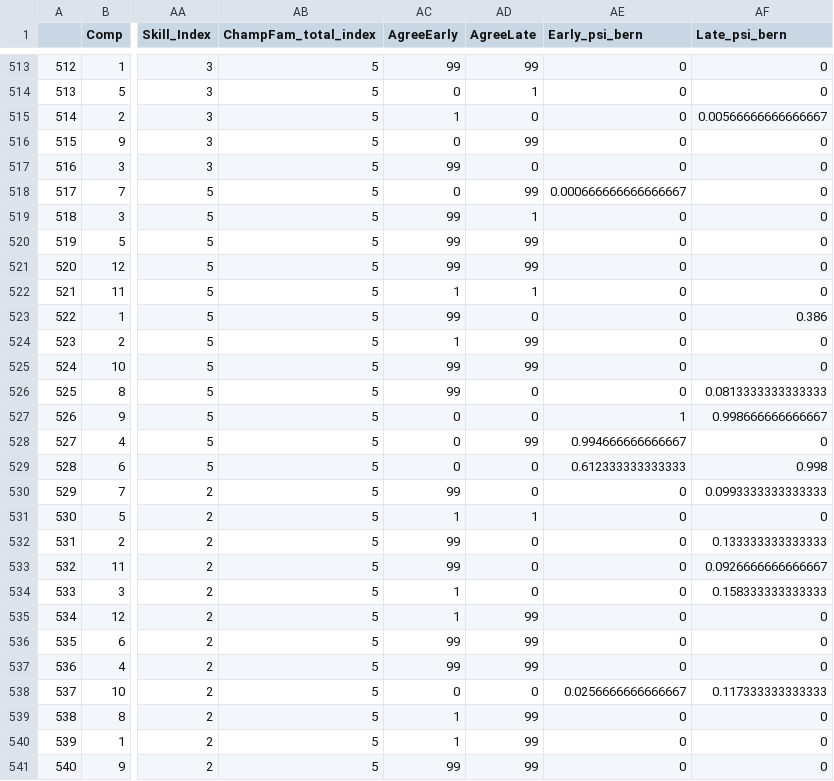
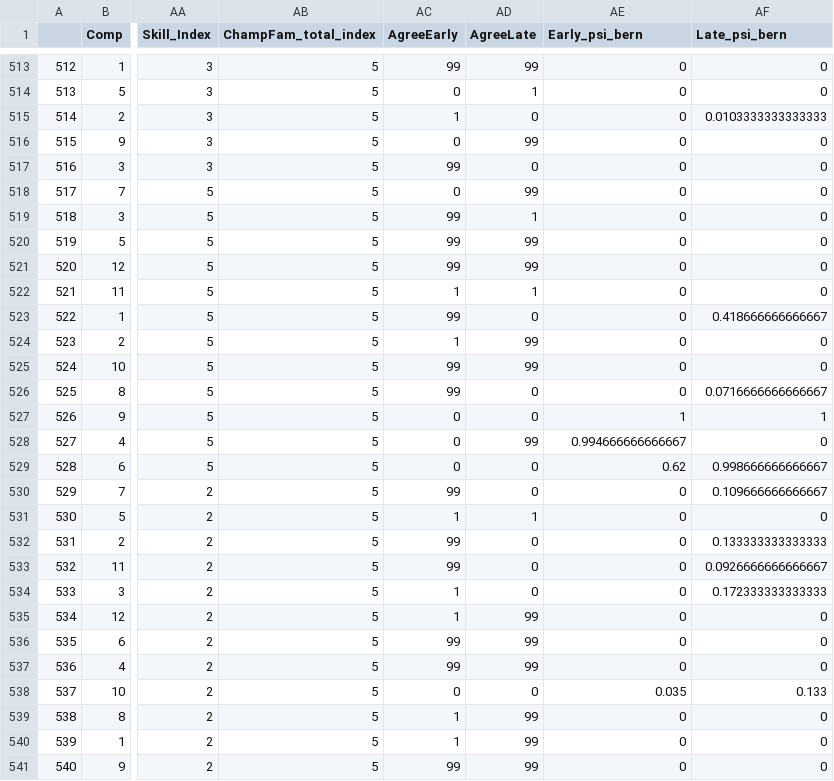
Before and after one commit to jcoon1/LoLComp, a CSV file: R/upload/OnlineData_psi.csv, drawn as a sheet; only a part is shown, gaps mark what is left out; the diff covers the shown part only; the diff names each change by its address in the sheet, - before the commit and + after, or states it on an @@ line.

```diff
--- a/R/upload/OnlineData_psi.csv
+++ b/R/upload/OnlineData_psi.csv
-AF515 (Late_psi_bern): 0.00566666666666667
+AF515 (Late_psi_bern): 0.0103333333333333
-AE518 (Early_psi_bern): 0.000666666666666667
+AE518 (Early_psi_bern): 0
-AF523 (Late_psi_bern): 0.386
+AF523 (Late_psi_bern): 0.418666666666667
-AF526 (Late_psi_bern): 0.0813333333333333
+AF526 (Late_psi_bern): 0.0716666666666667
-AF527 (Late_psi_bern): 0.998666666666667
+AF527 (Late_psi_bern): 1
-AE529 (Early_psi_bern): 0.612333333333333
+AE529 (Early_psi_bern): 0.62
-AF529 (Late_psi_bern): 0.998
+AF529 (Late_psi_bern): 0.998666666666667
-AF530 (Late_psi_bern): 0.0993333333333333
+AF530 (Late_psi_bern): 0.109666666666667
-AF534 (Late_psi_bern): 0.158333333333333
+AF534 (Late_psi_bern): 0.172333333333333
-AE538 (Early_psi_bern): 0.0256666666666667
+AE538 (Early_psi_bern): 0.035
-AF538 (Late_psi_bern): 0.117333333333333
+AF538 (Late_psi_bern): 0.133
```
Also changed, not shown: 158 edited cells elsewhere in this file, 3 other files.
